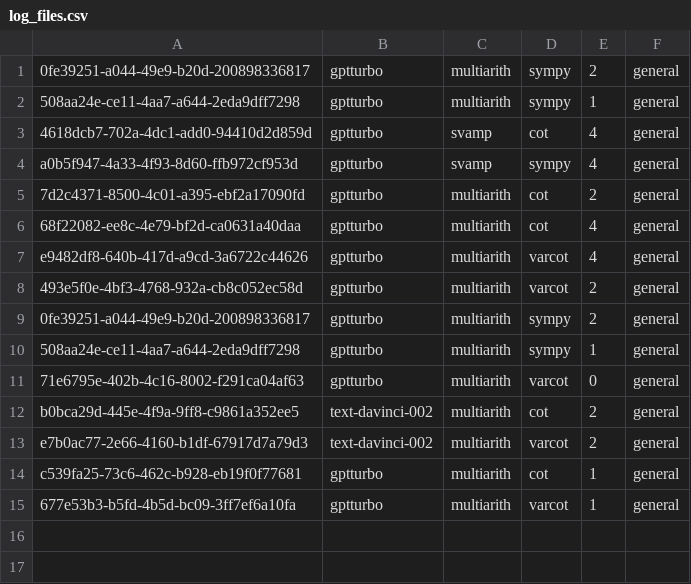
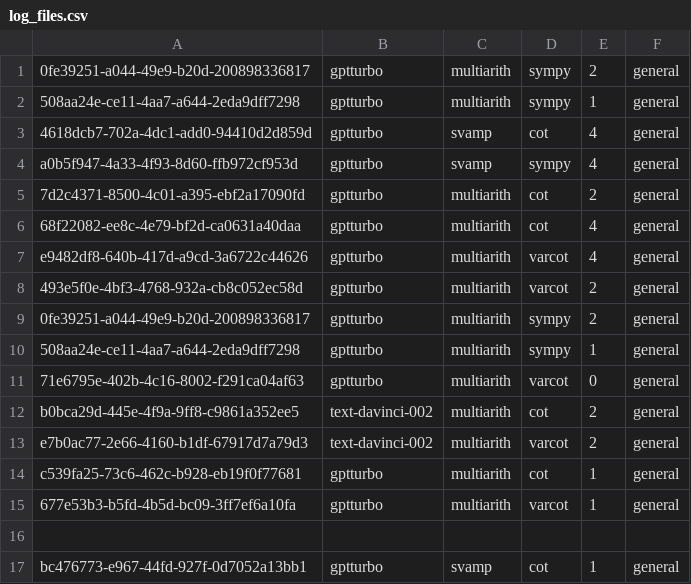
Before and after one commit to Hiroki39/CSCI-GA-2590-Final-Project, a CSV file: log_files.csv, drawn as a sheet; the diff names each change by its address in the sheet, - before the commit and + after, or states it on an @@ line.

Commit message:
Run logs of cot general on svamp with gptturbo

```diff
--- a/log_files.csv
+++ b/log_files.csv
+row 16: (empty)
+row 17: bc476773-e967-44fd-927f-0d7052a13bb1 | gptturbo | svamp | cot | 1 | general
```
Also changed, not shown: 6 other files.
